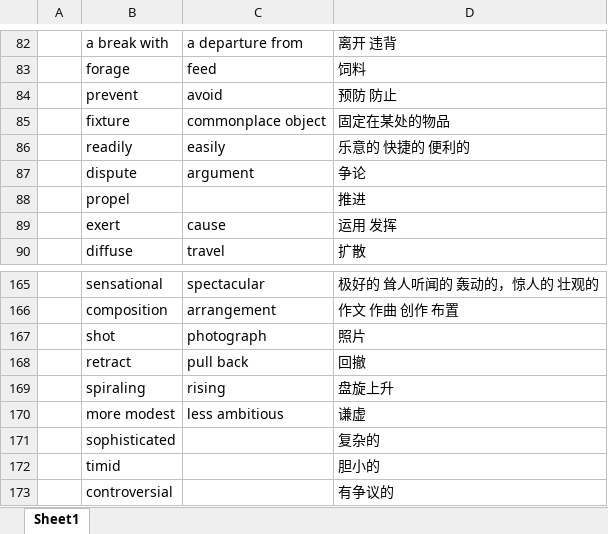
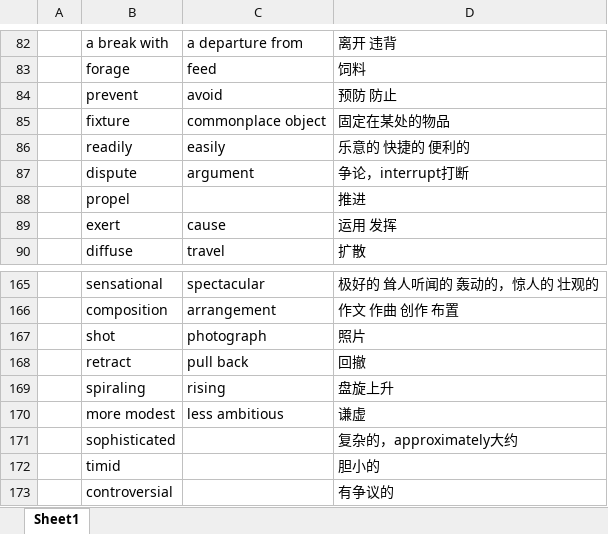
Before and after one commit to mytEcust/toefllevellist, an Excel workbook: reading.xlsx, sheet Sheet1, drawn as a sheet; only a part is shown, gaps mark what is left out; values as stored, in another font and other column widths than the file's, no cell formats; the diff names each change by its address in the sheet, - before the commit and + after, or states it on an @@ line.

```diff
--- a/reading.xlsx (sheet Sheet1)
+++ b/reading.xlsx (sheet Sheet1)
-D87: 争论
+D87: 争论，interrupt打断
-D171: 复杂的
+D171: 复杂的，approximately大约
```
Also changed, not shown: cell formats, Level 4.xlsx, 1 other file.
